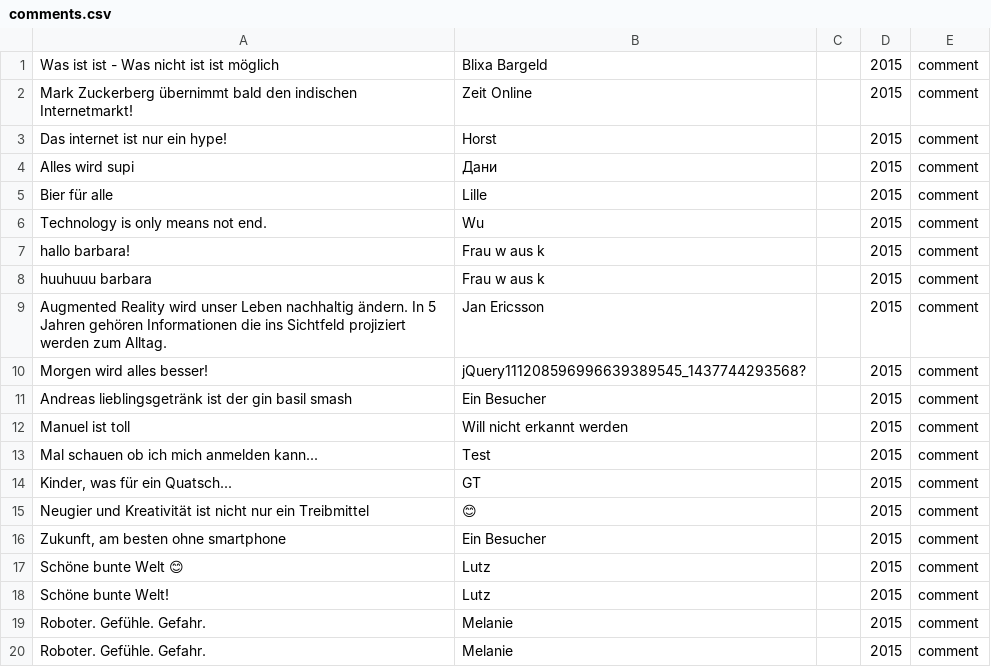
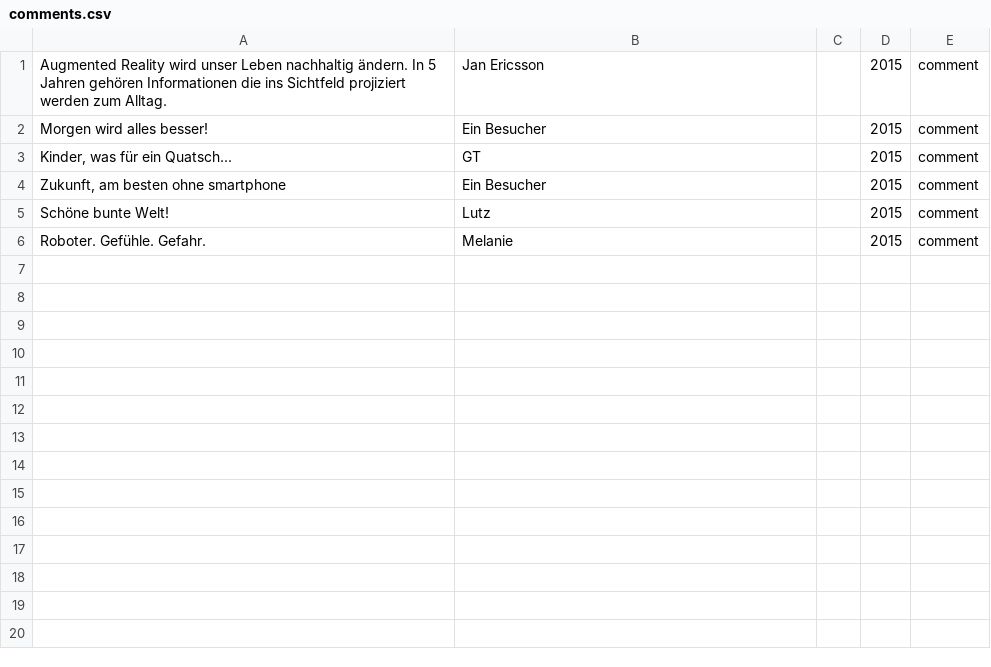
Before and after one commit to jens-a-e/text-installation, a CSV file: router/root/textinstallation/db/comments.csv, drawn as a sheet.

```diff
--- a/router/root/textinstallation/db/comments.csv
+++ b/router/root/textinstallation/db/comments.csv
@@ -1,20 +1,6 @@
-Was ist ist - Was nicht ist ist möglich,Blixa Bargeld,,2015,comment
-Mark Zuckerberg übernimmt bald den indischen Internetmarkt!,Zeit Online,,2015,comment
-Das internet ist nur ein hype!,Horst,,2015,comment
-Alles wird supi,Дани,,2015,comment
-Bier für alle,Lille,,2015,comment
-Technology is only means not end.,Wu,,2015,comment
-hallo barbara!,Frau w aus k,,2015,comment
-huuhuuu barbara,Frau w aus k,,2015,comment
 Augmented Reality wird unser Leben nachhaltig ändern. In 5 Jahren gehören Informationen die ins Sichtfeld projiziert werden zum Alltag.,Jan Ericsson,,2015,comment
-Morgen wird alles besser!,jQuery111208596996639389545_1437744293568?,,2015,comment
-Andreas lieblingsgetränk ist der gin basil smash,Ein Besucher,,2015,comment
-Manuel ist toll,Will nicht erkannt werden,,2015,comment
-Mal schauen ob ich mich anmelden kann...,Test,,2015,comment
+Morgen wird alles besser!,Ein Besucher,,2015,comment
 "Kinder, was für ein Quatsch...",GT,,2015,comment
-Neugier und Kreativität ist nicht nur ein Treibmittel,😊,,2015,comment
 "Zukunft, am besten ohne smartphone",Ein Besucher,,2015,comment
-Schöne bunte Welt 😊,Lutz,,2015,comment
 Schöne bunte Welt!,Lutz,,2015,comment
-Roboter. Gefühle. Gefahr.,Melanie,,2015,comment
 Roboter. Gefühle. Gefahr.,Melanie,,2015,comment
```
Also changed, not shown: client/bin/data/comments.csv, 2 other files.
